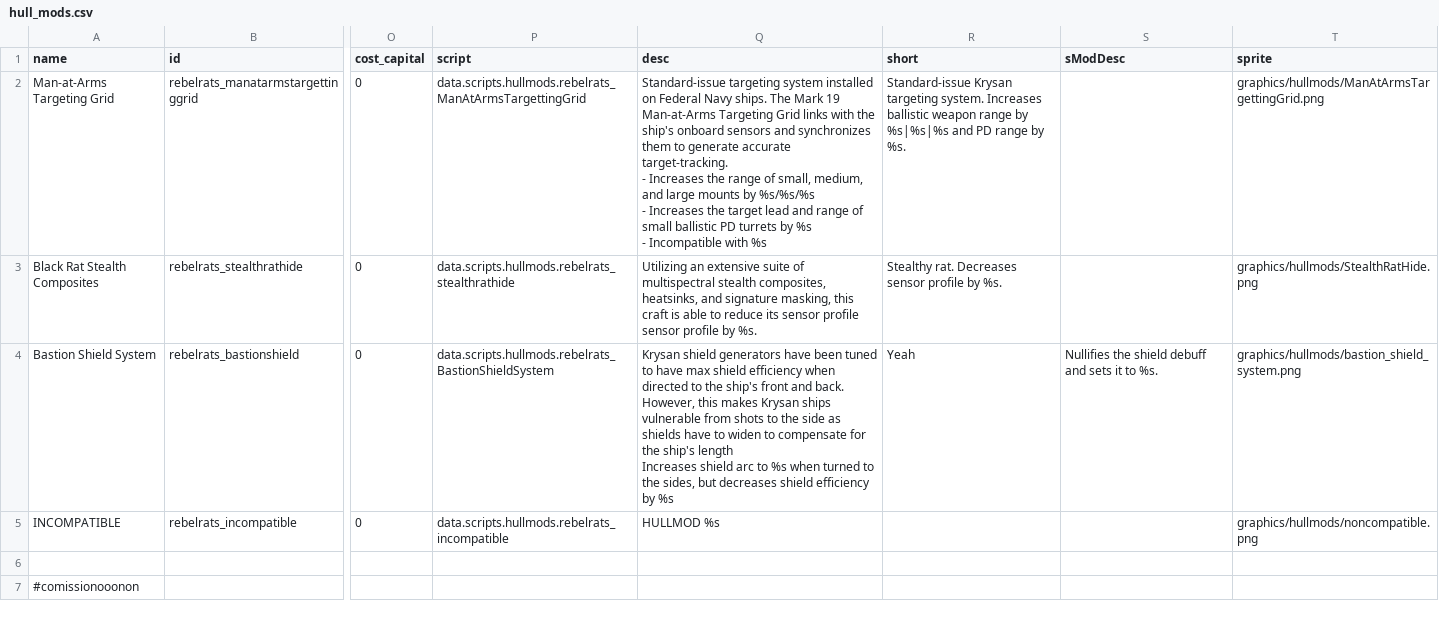
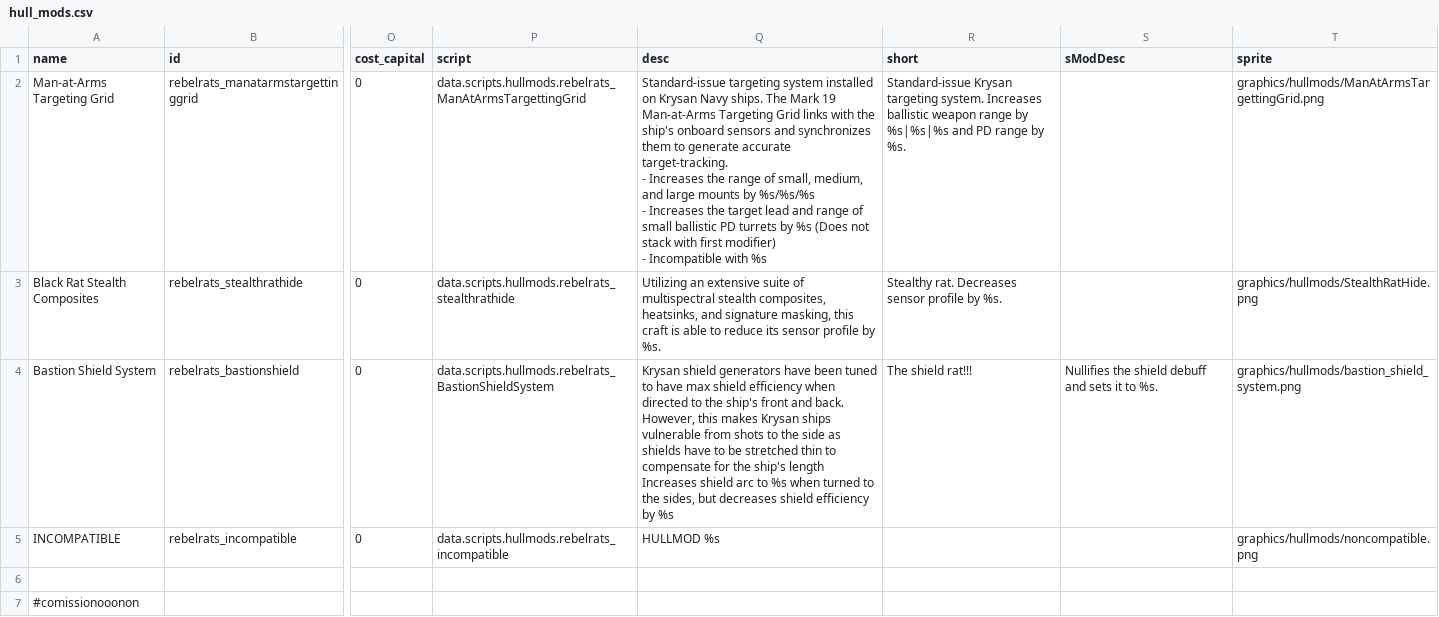
Before and after one commit to masterraven19/Rebel-Rats, a CSV file: data/hullmods/hull_mods.csv, drawn as a sheet; only a part is shown, gaps mark what is left out; ↵ is a line break in a cell; the diff covers the shown part only; the diff names each change by its address in the sheet, - before the commit and + after, or states it on an @@ line.

```diff
--- a/data/hullmods/hull_mods.csv
+++ b/data/hullmods/hull_mods.csv
-Q2 (desc): …installed on Federal Navy ships. The Mark 19 Man-at-Arms Targeting Grid links with the ship's onboard sensors and synchronizes them to generate accurate target-tracking. ↵ - Increases the range of small, medium, and large mounts by %s/%s/%s ↵ - Increases the target lead and range of small ballistic PD turrets by %s ↵ - Incompatible…
+Q2 (desc): …installed on Krysan Navy ships. The Mark 19 Man-at-Arms Targeting Grid links with the ship's onboard sensors and synchronizes them to generate accurate target-tracking. ↵ - Increases the range of small, medium, and large mounts by %s/%s/%s ↵ - Increases the target lead and range of small ballistic PD turrets by %s (Does not stack with first modifier) ↵ - Incompatible…
-Q3 (desc): …sensor profile sensor profile by %s.
+Q3 (desc): …sensor profile by %s.
-Q4 (desc): …have to widen to compensate…
+Q4 (desc): …have to be stretched thin to compensate…
-R4 (short): Yeah
+R4 (short): The shield rat!!!
```
Also changed, not shown: 2 edited cells elsewhere in this file, data/campaign/rules.csv, data/strings/descriptions.csv, 6 other files.
